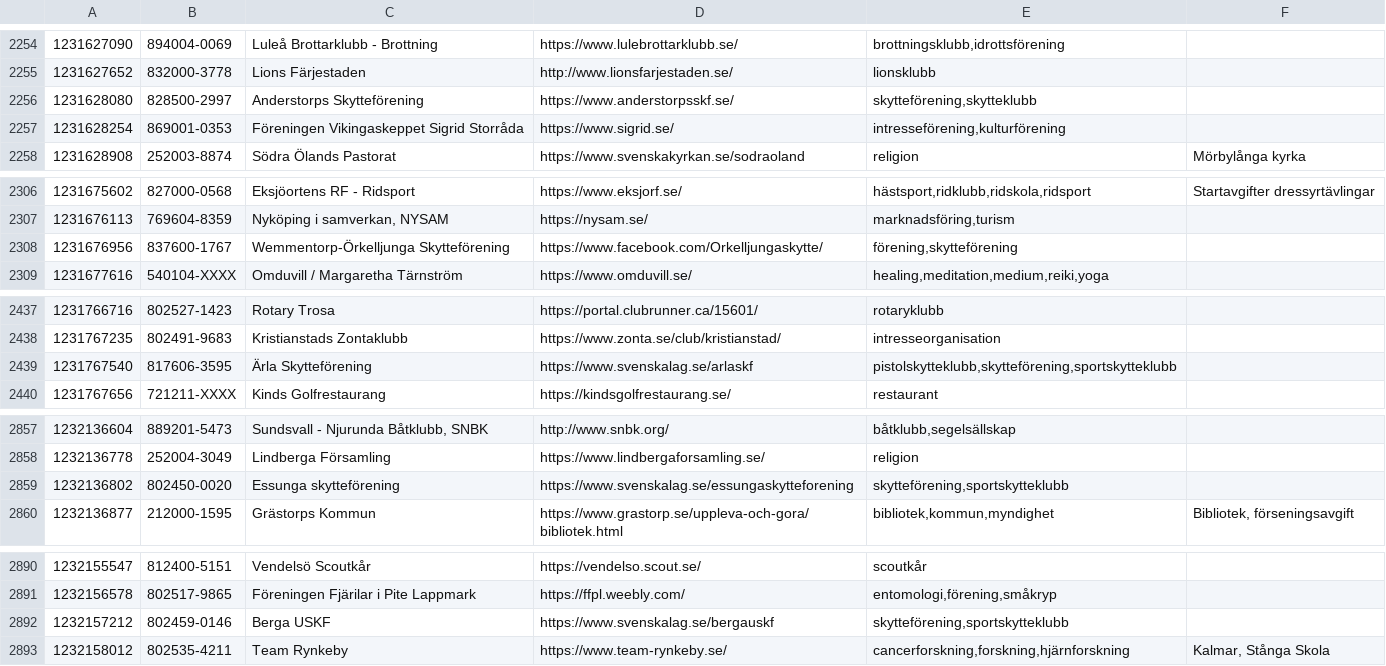
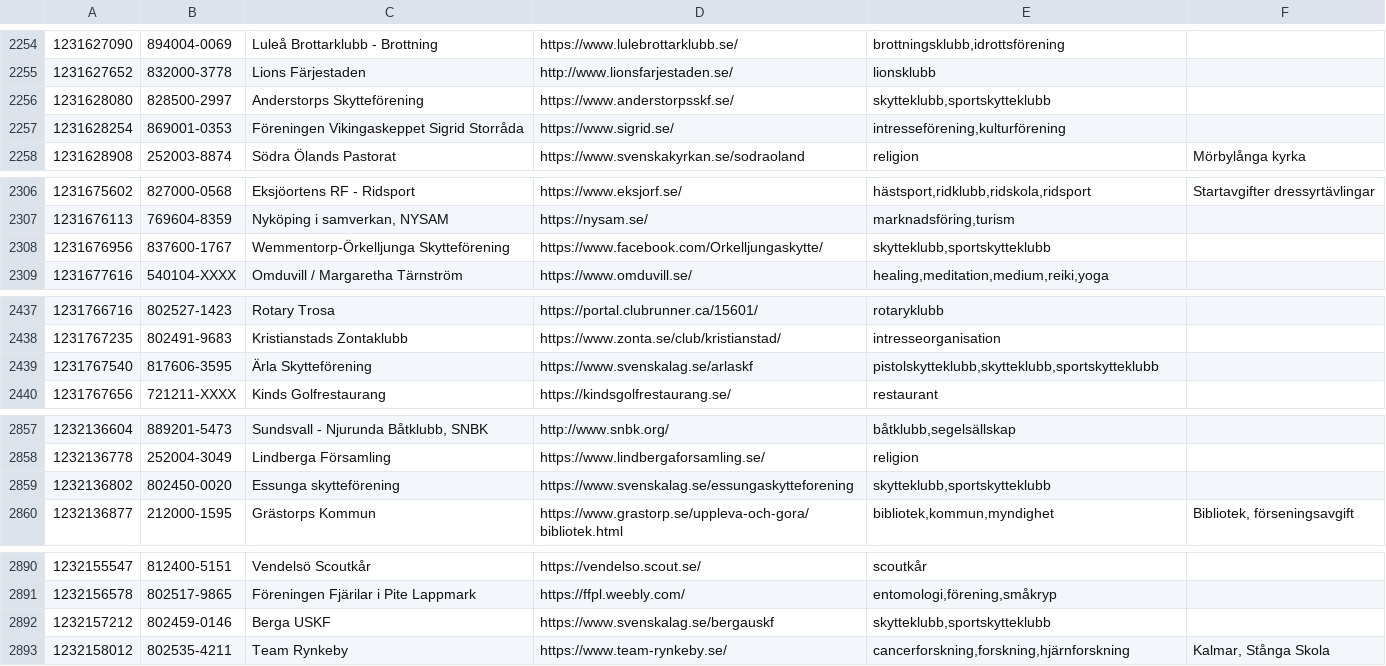
Before and after one commit to cisene/swish-123, a TSV file: text/swish-123-datasource.tsv, drawn as a sheet; only a part is shown, gaps mark what is left out; the diff covers the shown part only; the diff names each change by its address in the sheet, - before the commit and + after, or states it on an @@ line.

```diff
--- a/text/swish-123-datasource.tsv
+++ b/text/swish-123-datasource.tsv
-E2256: skytteförening,skytteklubb
+E2256: skytteklubb,sportskytteklubb
-E2308: förening,skytteförening
+E2308: skytteklubb,sportskytteklubb
-E2439: pistolskytteklubb,skytteförening,sportskytteklubb
+E2439: pistolskytteklubb,skytteklubb,sportskytteklubb
-E2859: skytteförening,sportskytteklubb
+E2859: skytteklubb,sportskytteklubb
-E2892: skytteförening,sportskytteklubb
+E2892: skytteklubb,sportskytteklubb
```
Also changed, not shown: 48 edited cells elsewhere in this file, 4 other files.
